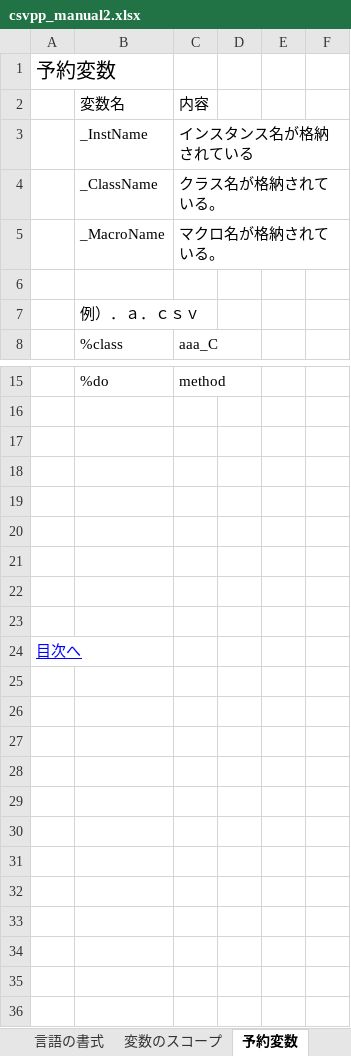
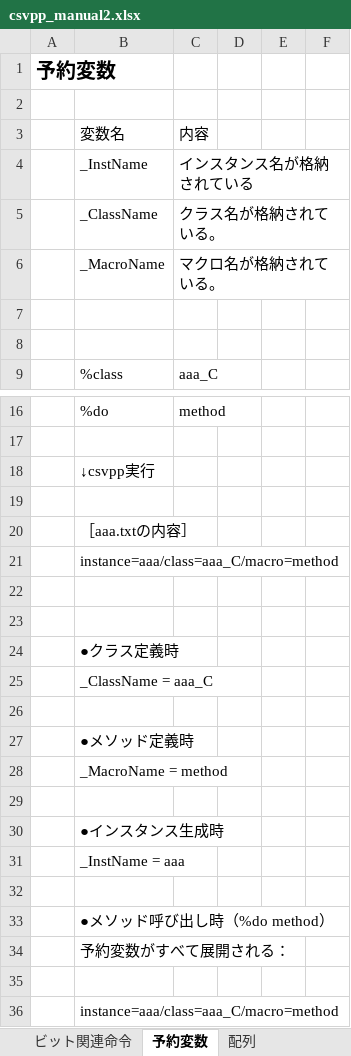
Before and after one commit to sky-seeker99/csvpp, an Excel workbook: csvpp_manual/csvpp_manual2.xlsx, sheet 予約変数, drawn as a sheet; only a part is shown, gaps mark what is left out; values as stored, in another font and other column widths than the file's, no borders; charts and pictures not drawn; removed rows and columns are numbered as before the commit, all else as after; the diff names each change by its address in the sheet, - before the commit and + after, or states it on an @@ line.

```diff
--- a/csvpp_manual/csvpp_manual2.xlsx (sheet 予約変数)
+++ b/csvpp_manual/csvpp_manual2.xlsx (sheet 予約変数)
-A1 bold: off
+A1 bold: on
+row 2: (empty)
-B8: 例）．ａ．ｃｓｖ
+B8: (empty)
+row 18:  | ↓csvpp実行
+row 19: (empty)
+row 20:  | ［aaa.txtの内容］
+row 21:  | instance=aaa/class=aaa_C/macro=method
+row 24:  | ●クラス定義時
+row 25:  | _ClassName = aaa_C
+row 27:  | ●メソッド定義時
+row 28:  | _MacroName = method
+row 30:  | ●インスタンス生成時
+row 31:  | _InstName = aaa
+row 33:  | ●メソッド呼び出し時（%do method）
+row 34:  | 予約変数がすべて展開される：
-B36: (empty)
+B36: instance=aaa/class=aaa_C/macro=method
-row 24: 目次へ
```
Also changed, not shown: sheet 配列, sheet 変数のスコープ, sheet 全体の構造, sheet ビット関連命令, sheet 変数, other sheet tabs, charts or pictures.
